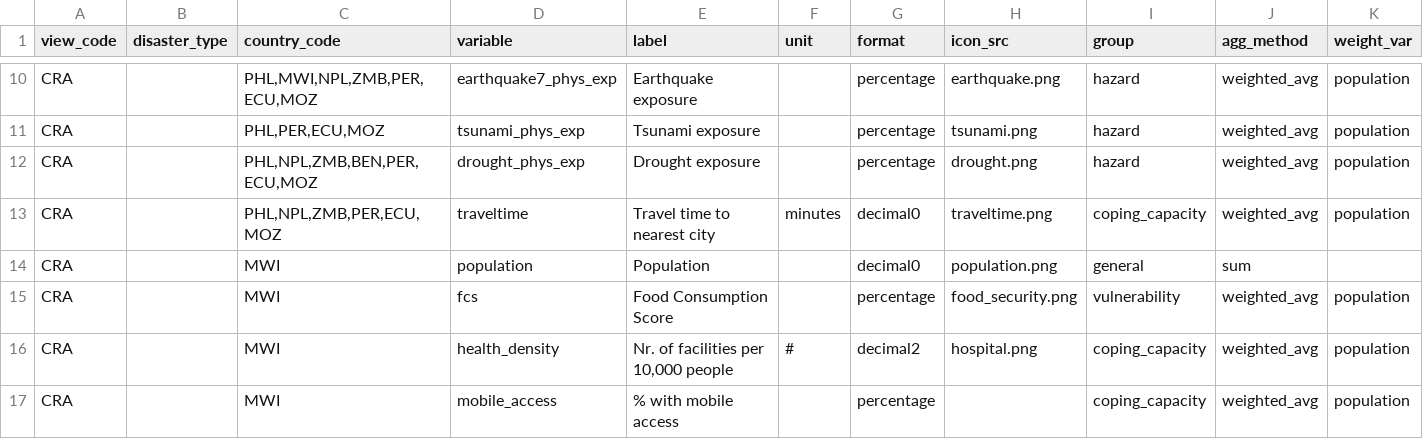
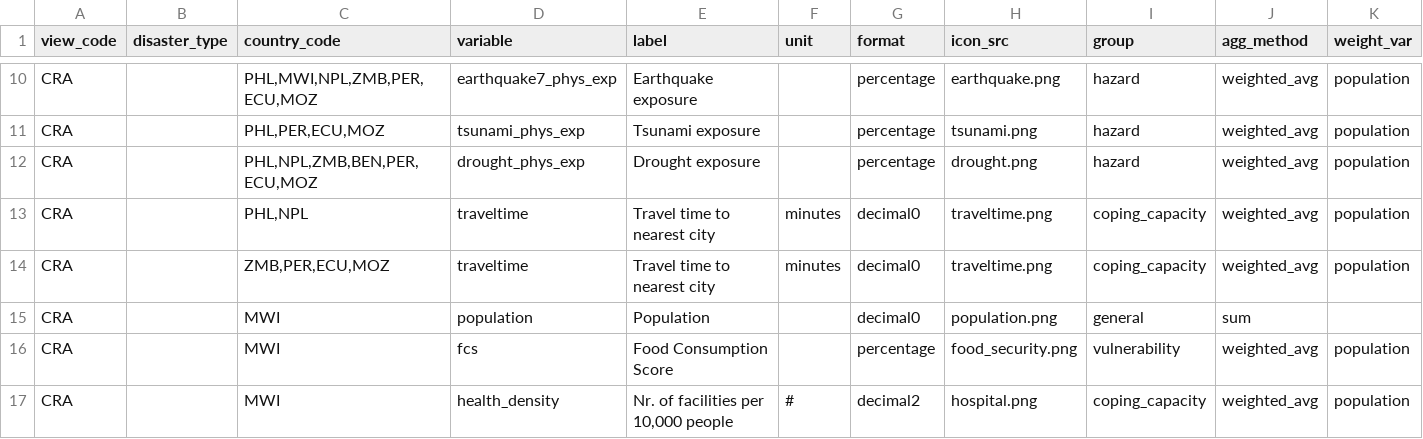
Before and after one commit to rodekruis/CommunityRisk, a CSV file: data/public/metadata_prototype.csv, drawn as a sheet; only a part is shown, gaps mark what is left out; the shorter side is filled out with more unchanged rows; rows hold the shown columns only; the diff names each change by its address in the sheet, - before the commit and + after, or states it on an @@ line.

```diff
--- a/data/public/metadata_prototype.csv
+++ b/data/public/metadata_prototype.csv
-C13 (country_code): PHL,NPL,ZMB,PER,ECU,MOZ
+C13 (country_code): PHL,NPL
+row 14: CRA |  | ZMB,PER,ECU,MOZ | traveltime | Travel time to nearest city | minutes | decimal0 | traveltime.png | coping_capacity | weighted_avg | population
```
Also changed, not shown: 1 other file.
